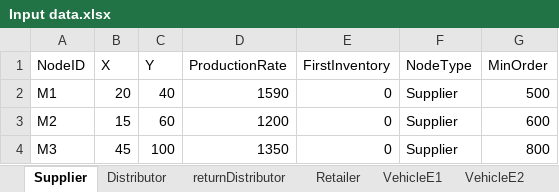
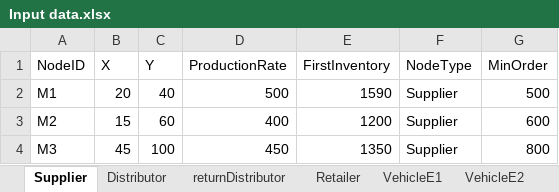
Before and after one commit to ngdvietha/VRP-Inventory, an Excel workbook: Input data.xlsx, sheet Supplier, drawn as a sheet; values as stored, in another font and other column widths than the file's, no borders; the diff names each change by its address in the sheet, - before the commit and + after, or states it on an @@ line.

```diff
--- a/Input data.xlsx (sheet Supplier)
+++ b/Input data.xlsx (sheet Supplier)
-D2 (ProductionRate): 1590
+D2 (ProductionRate): 500
-E2 (FirstInventory): 0
+E2 (FirstInventory): 1590
-D3 (ProductionRate): 1200
+D3 (ProductionRate): 400
-E3 (FirstInventory): 0
+E3 (FirstInventory): 1200
-D4 (ProductionRate): 1350
+D4 (ProductionRate): 450
-E4 (FirstInventory): 0
+E4 (FirstInventory): 1350
```
Also changed, not shown: sheet Distributor, 1 other file.
